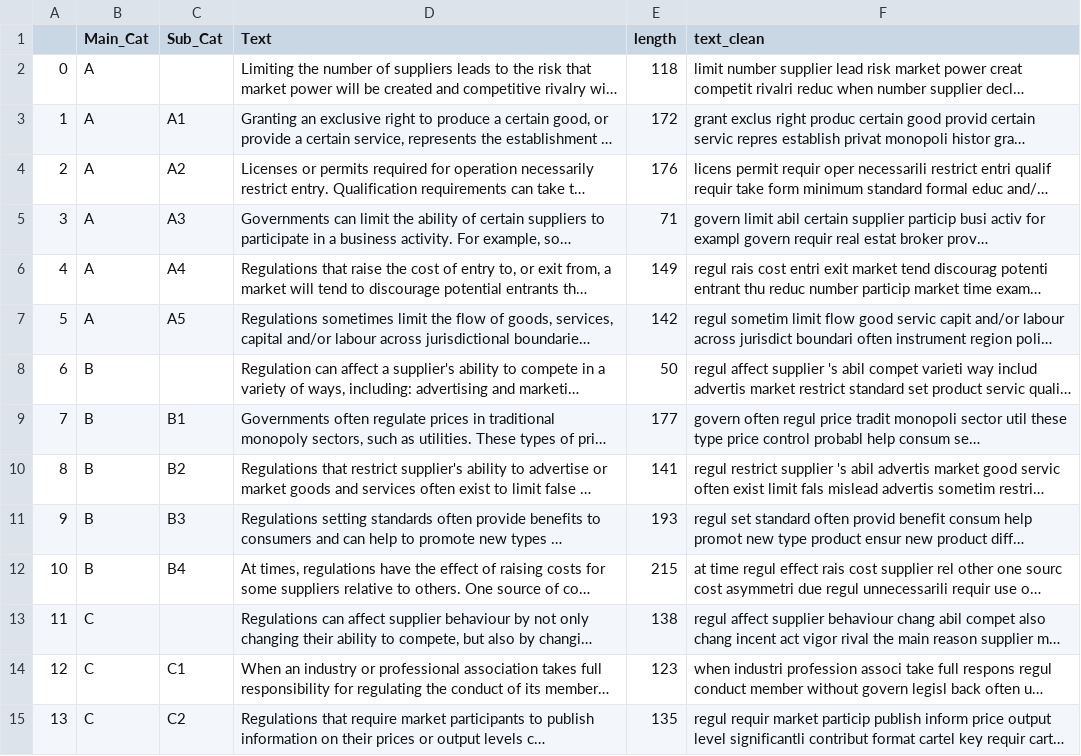
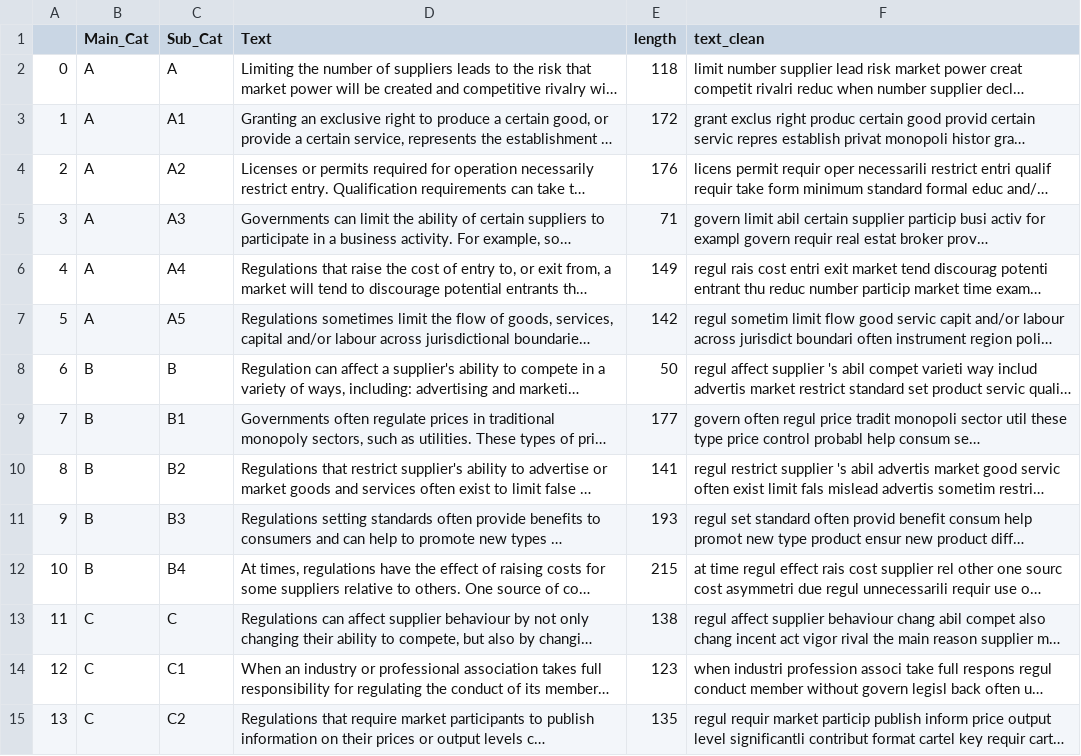
Before and after one commit to janinepdevera/legal-text-classification-CIA, a CSV file: data/01 oecd_definitions.csv, drawn as a sheet; only a part is shown; long unchanged cells end in …; the diff names each change by its address in the sheet, - before the commit and + after, or states it on an @@ line.

Commit message:
oecd definitions

```diff
--- a/data/01 oecd_definitions.csv
+++ b/data/01 oecd_definitions.csv
-C2 (Sub_Cat): (empty)
+C2 (Sub_Cat): A
-C8 (Sub_Cat): (empty)
+C8 (Sub_Cat): B
-C13 (Sub_Cat): (empty)
+C13 (Sub_Cat): C
```
